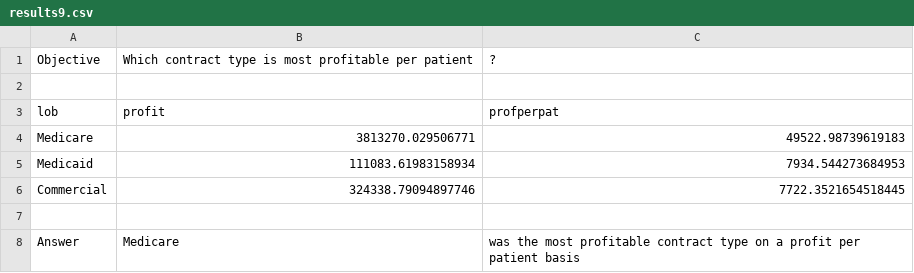
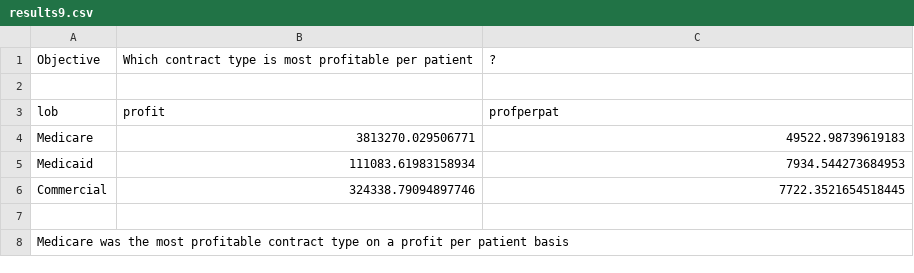
Before and after one commit to georgek0503/Case_Study1, a CSV file: 9/results9.csv, drawn as a sheet; removed rows and columns are numbered as before the commit, all else as after; the diff names each change by its address in the sheet, - before the commit and + after, or states it on an @@ line.

Commit message:
Update results9.csv

```diff
--- a/9/results9.csv
+++ b/9/results9.csv
-row 8: Answer | Medicare | was the most profitable contract type on a profit per patient basis
+row 8: Medicare was the most profitable contract type on a profit per patient basis
```
